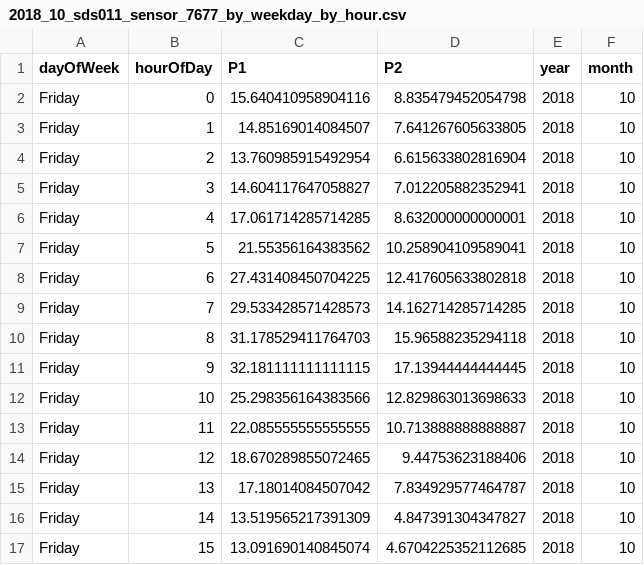
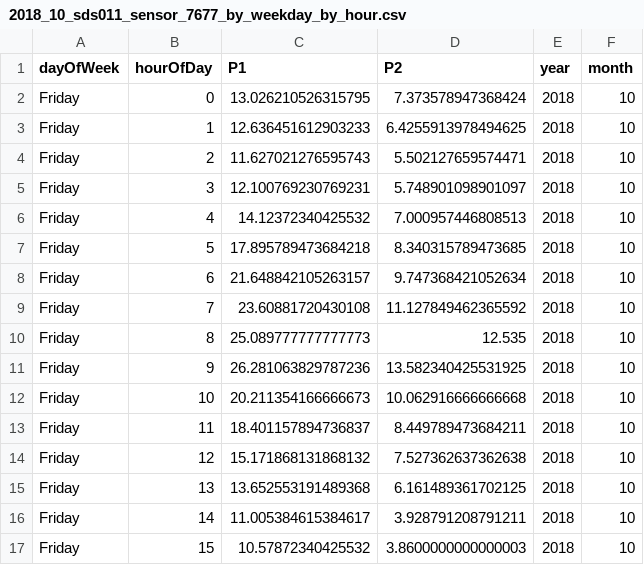
Before and after one commit to kevthecoder/luftdaten-bristol, a CSV file: data/luftdaten/aggregated/weekday_by_hour/2018_10_sds011_sensor_7677_by_weekday_by_hour.csv, drawn as a sheet; only a part is shown; the diff covers the shown part only.

```diff
--- a/data/luftdaten/aggregated/weekday_by_hour/2018_10_sds011_sensor_7677_by_weekday_by_hour.csv
+++ b/data/luftdaten/aggregated/weekday_by_hour/2018_10_sds011_sensor_7677_by_weekday_by_hour.csv
@@ -1,17 +1,17 @@
 dayOfWeek,hourOfDay,P1,P2,year,month
-Friday,0,15.640410958904116,8.835479452054798,2018,10
-Friday,1,14.85169014084507,7.641267605633805,2018,10
-Friday,2,13.760985915492954,6.615633802816904,2018,10
-Friday,3,14.604117647058827,7.012205882352941,2018,10
-Friday,4,17.061714285714285,8.632000000000001,2018,10
-Friday,5,21.55356164383562,10.258904109589041,2018,10
-Friday,6,27.431408450704225,12.417605633802818,2018,10
-Friday,7,29.533428571428573,14.162714285714285,2018,10
-Friday,8,31.178529411764703,15.96588235294118,2018,10
-Friday,9,32.181111111111115,17.13944444444445,2018,10
-Friday,10,25.298356164383566,12.829863013698633,2018,10
-Friday,11,22.085555555555555,10.713888888888887,2018,10
-Friday,12,18.670289855072465,9.44753623188406,2018,10
-Friday,13,17.18014084507042,7.834929577464787,2018,10
-Friday,14,13.519565217391309,4.847391304347827,2018,10
-Friday,15,13.091690140845074,4.6704225352112685,2018,10
+Friday,0,13.026210526315795,7.373578947368424,2018,10
+Friday,1,12.636451612903233,6.4255913978494625,2018,10
+Friday,2,11.627021276595743,5.502127659574471,2018,10
+Friday,3,12.100769230769231,5.748901098901097,2018,10
+Friday,4,14.12372340425532,7.000957446808513,2018,10
+Friday,5,17.895789473684218,8.340315789473685,2018,10
+Friday,6,21.648842105263157,9.747368421052634,2018,10
+Friday,7,23.60881720430108,11.127849462365592,2018,10
+Friday,8,25.089777777777773,12.535,2018,10
+Friday,9,26.281063829787236,13.582340425531925,2018,10
+Friday,10,20.211354166666673,10.062916666666668,2018,10
+Friday,11,18.401157894736837,8.449789473684211,2018,10
+Friday,12,15.171868131868132,7.527362637362638,2018,10
+Friday,13,13.652553191489368,6.161489361702125,2018,10
+Friday,14,11.005384615384617,3.928791208791211,2018,10
+Friday,15,10.57872340425532,3.8600000000000003,2018,10
```
Also changed, not shown: 112 edited cells elsewhere in this file, data/luftdaten/aggregated/weekday_by_hour/2018_10_sds011_sensor_7675_by_weekday_by_hour.csv, 6 other files.
